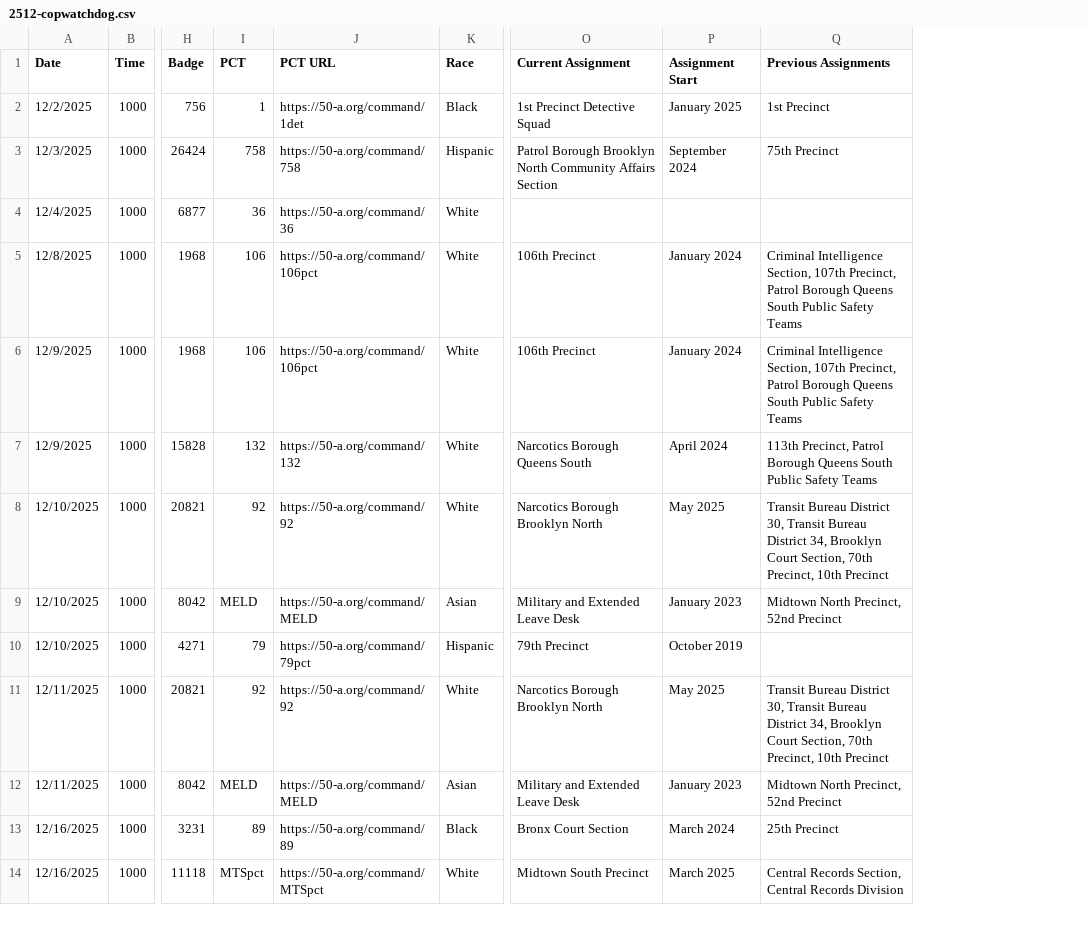
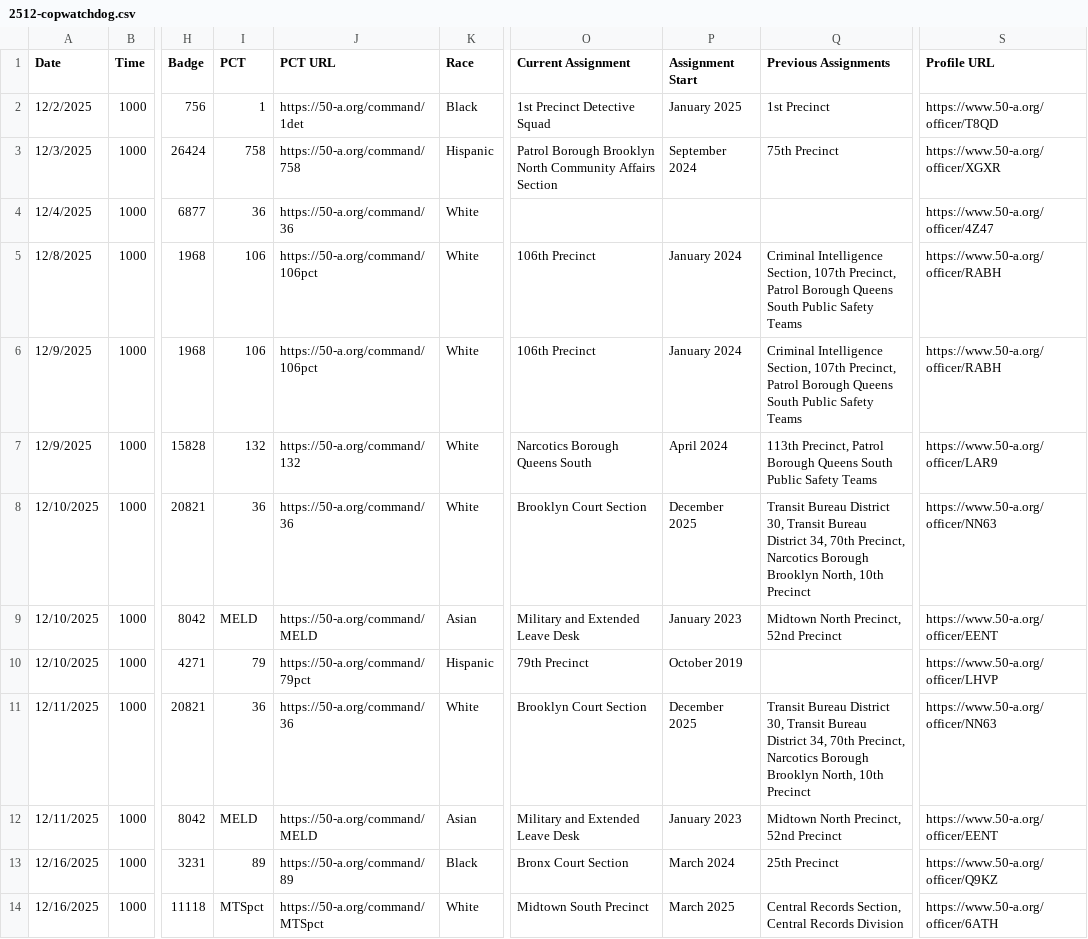
Before and after one commit to copwatchdog/THOTH, a CSV file: NYC/CSV/2512-copwatchdog.csv, drawn as a sheet; only a part is shown, gaps mark what is left out; the diff names each change by its address in the sheet, - before the commit and + after, or states it on an @@ line.

Commit message:
**Profile URL Capture & Unified CSV Format** - 📝 Version bumped from v113 to v114 - ✨ **Profile URL Extraction**: Added profile_url field from 50-a.org officer pages - 📄 **CSV Format**: 39 columns (added Profile URL at column 19) - 🔧 **HERMES v1.8.0 Integration**: Unified import system expects 39-column format - 🎯 **Full Pipeline**: THOTH v114 → HERMES v1.8.0 → CERBERUS_API v2.5.0 → MERCURY v2.9.0 - 🔗 **Schema Alignment**: Removed precinct_desc references, using current_assignment - ✅ All enrichment fields operational (50-a.org + NYC Payroll) - **Total CSV Columns**: 39 (Officer Image at column 18, Profile URL at column 19) - **New Field**: profile_url (https://www.50-a.org/officer/XXXXX) - **Integration Status**: ✅ Operational with HERMES v1.8.0 unified import system - **Output Example**: Date, Time, Rank, First, Last, Room, Case Type, Badge, PCT, PCT URL, Race, Gender, Tax ID, Email, Current Assignment, Assignment Start, Previous Assignments, Officer Image, Profile URL, Started, Last Earned, Disciplined, Articles, # Complaints, # Allegations, # Substantiated, # Charges, # Unsubstantiated, # Guidelined, # Lawsuits, Total Settlements, Status, Base Salary, Pay Basis, Regular Hours, Regular Gross Paid, OT Hours, Total OT Paid, Total Other Pay
**Breaking Changes:**
- ⚠️ CSV format changed from 37 to 39 columns
- ⚠️ HERMES v1.7.0 and earlier cannot import v114 CSVs
- ⚠️ Requires HERMES v1.8.0+ for import compatibility

---

```diff
--- a/NYC/CSV/2512-copwatchdog.csv
+++ b/NYC/CSV/2512-copwatchdog.csv
+column S (Profile URL), rows 2-14: https://www.50-a.org/officer/T8QD | https://www.50-a.org/officer/XGXR | https://www.50-a.org/officer/4Z47 | https://www.50-a.org/officer/RABH | https://www.50-a.org/officer/RABH | https://www.50-a.org/officer/LAR9 | https://www.50-a.org/officer/NN63 | https://www.50-a.org/officer/EENT | https://www.50-a.org/officer/LHVP | https://www.50-a.org/officer/NN63 | https://www.50-a.org/officer/EENT | https://www.50-a.org/officer/Q9KZ | https://www.50-a.org/officer/6ATH
-I8 (PCT): 92
+I8 (PCT): 36
-J8 (PCT URL): https://50-a.org/command/92
+J8 (PCT URL): https://50-a.org/command/36
-O8 (Current Assignment): Narcotics Borough Brooklyn North
+O8 (Current Assignment): Brooklyn Court Section
-P8 (Assignment Start): May 2025
+P8 (Assignment Start): December 2025
-Q8 (Previous Assignments): …District 34, Brooklyn Court Section, 70th Precinct, 10th Precinct
+Q8 (Previous Assignments): …District 34, 70th Precinct, Narcotics Borough Brooklyn North, 10th Precinct
-I11 (PCT): 92
+I11 (PCT): 36
-J11 (PCT URL): https://50-a.org/command/92
+J11 (PCT URL): https://50-a.org/command/36
-O11 (Current Assignment): Narcotics Borough Brooklyn North
+O11 (Current Assignment): Brooklyn Court Section
-P11 (Assignment Start): May 2025
+P11 (Assignment Start): December 2025
-Q11 (Previous Assignments): …District 34, Brooklyn Court Section, 70th Precinct, 10th Precinct
+Q11 (Previous Assignments): …District 34, 70th Precinct, Narcotics Borough Brooklyn North, 10th Precinct
```
Also changed, not shown: 4 other files.
